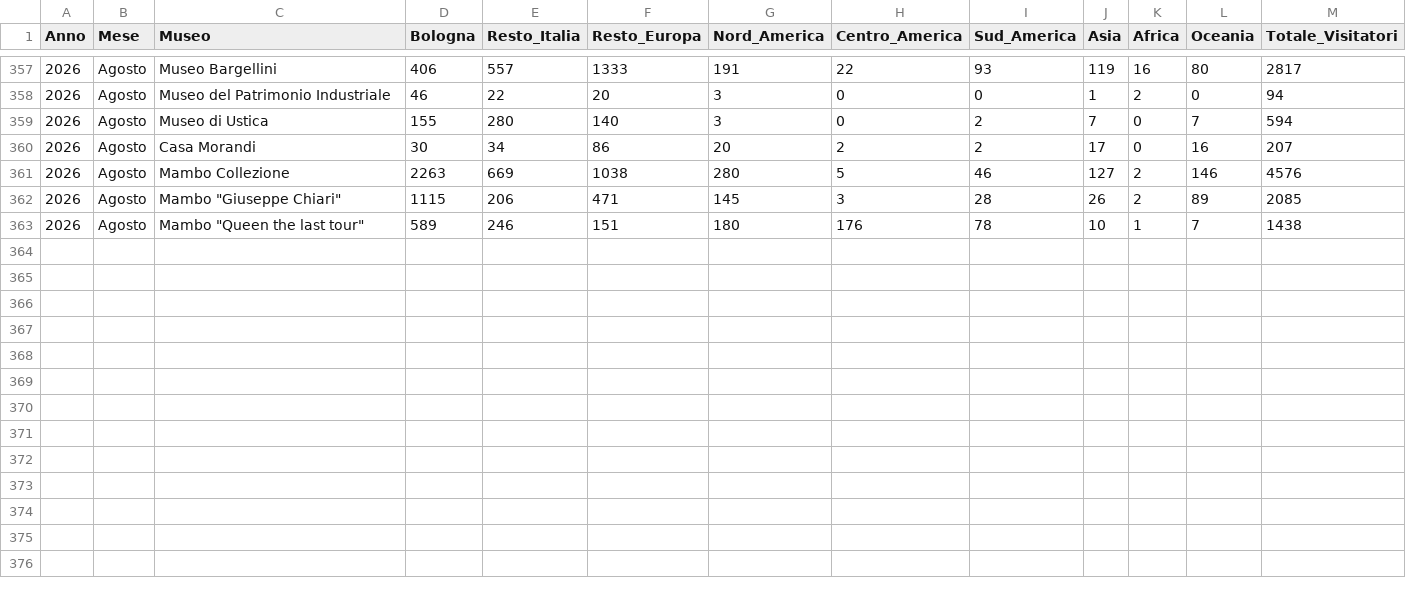
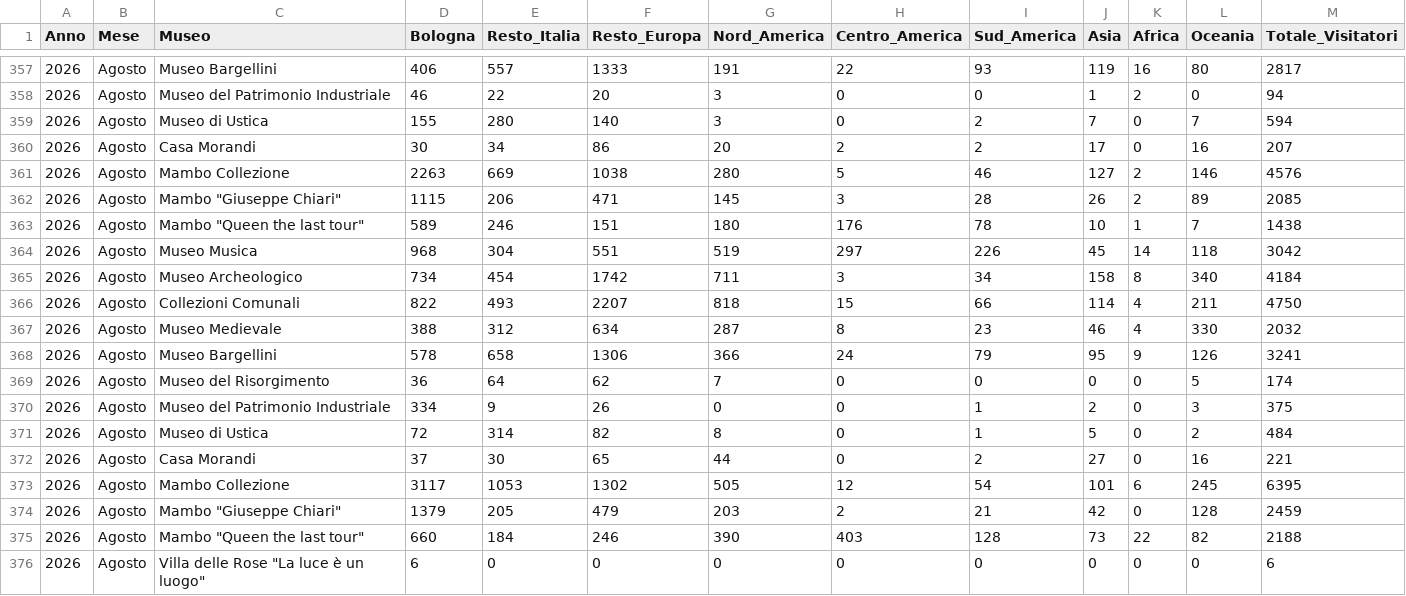
Before and after one commit to Lucab73/Dashboard-Musei, a CSV file: Provenienze_convertito.csv, drawn as a sheet; only a part is shown, gaps mark what is left out; rows hold the shown columns only; the diff names each change by its address in the sheet, - before the commit and + after, or states it on an @@ line.

Commit message:
Add files via upload

```diff
--- a/Provenienze_convertito.csv
+++ b/Provenienze_convertito.csv
+row 364: 2026 | Agosto | Museo Musica | 968 | 304 | 551 | 519 | 297 | 226 | 45 | 14 | 118 | 3042
+row 365: 2026 | Agosto | Museo Archeologico | 734 | 454 | 1742 | 711 | 3 | 34 | 158 | 8 | 340 | 4184
+row 366: 2026 | Agosto | Collezioni Comunali | 822 | 493 | 2207 | 818 | 15 | 66 | 114 | 4 | 211 | 4750
+row 367: 2026 | Agosto | Museo Medievale | 388 | 312 | 634 | 287 | 8 | 23 | 46 | 4 | 330 | 2032
+row 368: 2026 | Agosto | Museo Bargellini | 578 | 658 | 1306 | 366 | 24 | 79 | 95 | 9 | 126 | 3241
+row 369: 2026 | Agosto | Museo del Risorgimento | 36 | 64 | 62 | 7 | 0 | 0 | 0 | 0 | 5 | 174
+row 370: 2026 | Agosto | Museo del Patrimonio Industriale | 334 | 9 | 26 | 0 | 0 | 1 | 2 | 0 | 3 | 375
+row 371: 2026 | Agosto | Museo di Ustica | 72 | 314 | 82 | 8 | 0 | 1 | 5 | 0 | 2 | 484
+row 372: 2026 | Agosto | Casa Morandi | 37 | 30 | 65 | 44 | 0 | 2 | 27 | 0 | 16 | 221
+row 373: 2026 | Agosto | Mambo Collezione | 3117 | 1053 | 1302 | 505 | 12 | 54 | 101 | 6 | 245 | 6395
+row 374: 2026 | Agosto | Mambo "Giuseppe Chiari" | 1379 | 205 | 479 | 203 | 2 | 21 | 42 | 0 | 128 | 2459
+row 375: 2026 | Agosto | Mambo "Queen the last tour" | 660 | 184 | 246 | 390 | 403 | 128 | 73 | 22 | 82 | 2188
+row 376: 2026 | Agosto | Villa delle Rose "La luce è un luogo" | 6 | 0 | 0 | 0 | 0 | 0 | 0 | 0 | 0 | 6
```
